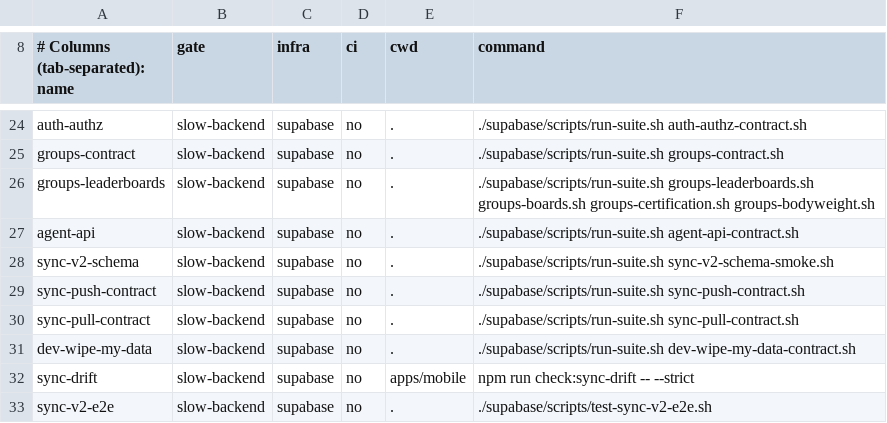
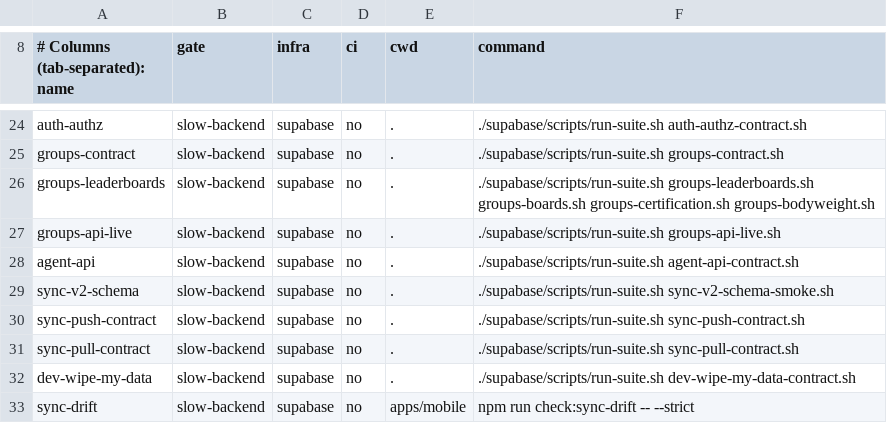
Before and after one commit to Brotherhood-of-Ghisa/BOGA3, a TSV file: scripts/lanes.tsv, drawn as a sheet; only a part is shown, gaps mark what is left out; the shorter side is filled out with more unchanged rows.

```diff
--- a/scripts/lanes.tsv
+++ b/scripts/lanes.tsv
@@ -26,2 +26,3 @@ groups-contract	slow-backend	supabase	no	.	./supabase/scripts/run-suite.sh group
 groups-leaderboards	slow-backend	supabase	no	.	./supabase/scripts/run-suite.sh groups-leaderboards.sh groups-boards.sh groups-certification.sh groups-bodyweight.sh
+groups-api-live	slow-backend	supabase	no	.	./supabase/scripts/run-suite.sh groups-api-live.sh
 agent-api	slow-backend	supabase	no	.	./supabase/scripts/run-suite.sh agent-api-contract.sh
```
Also changed, not shown: scripts/triggers.tsv, 8 other files.
